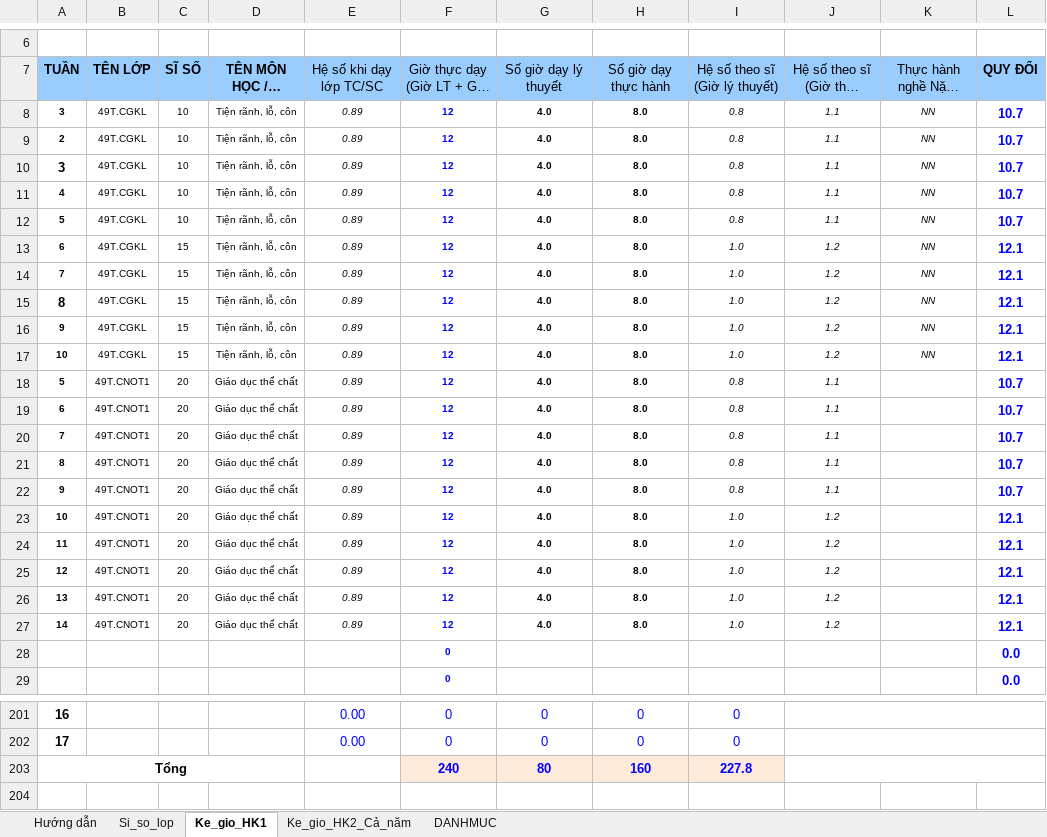
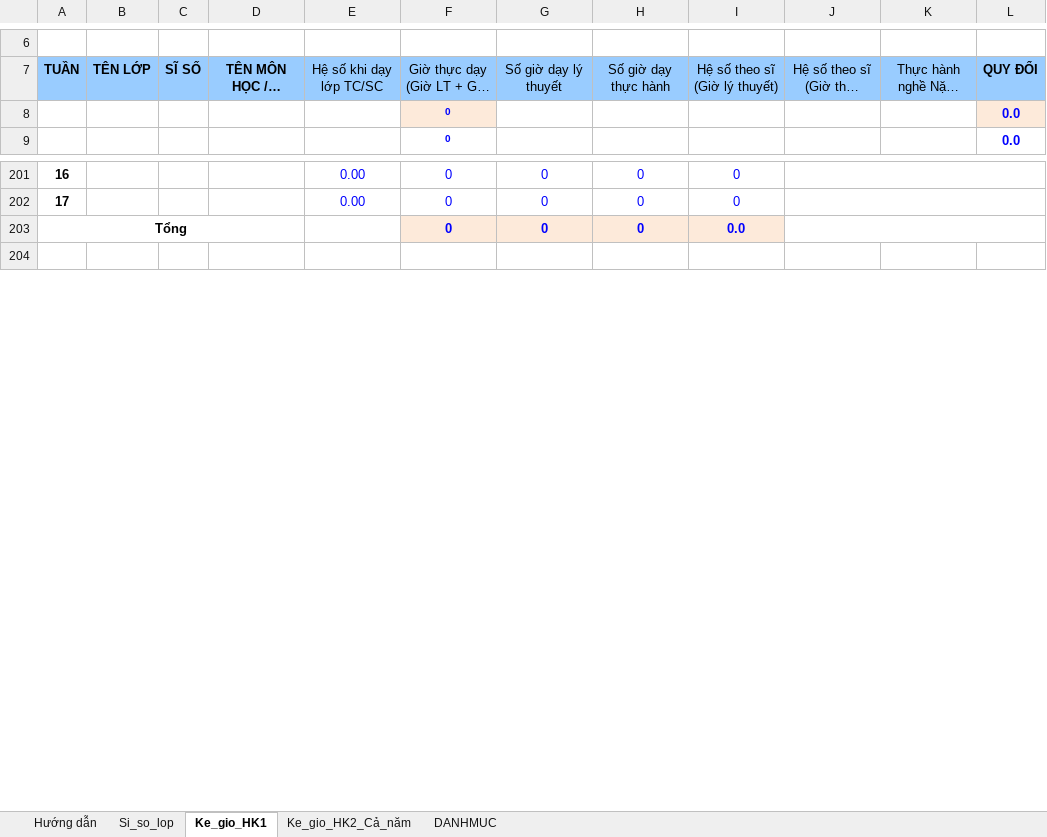
Before and after one commit to VU-SON-HAI01/ke-khai-gio-day-app, an Excel workbook: data_base/mau_kegio.xlsx, sheet Ke_gio_HK1, drawn as a sheet; only a part is shown, gaps mark what is left out; long unchanged cells end in …; values as stored, in another font and other column widths than the file's, no borders; charts and pictures not drawn; removed rows and columns are numbered as before the commit, all else as after; the diff covers the shown part only; the diff names each change by its address in the sheet, - before the commit and + after, or states it on an @@ line.

Commit message:
Update mau_kegio.xlsx with latest data revisions

```diff
--- a/data_base/mau_kegio.xlsx (sheet Ke_gio_HK1)
+++ b/data_base/mau_kegio.xlsx (sheet Ke_gio_HK1)
-row 8: 3 | 49T.CGKL | 10 | Tiện rãnh, lỗ, côn | 0.89 | 12 | 4.0 | 8.0 | 0.8 | 1.1 | NN | 10.7
-row 9: 2 | 49T.CGKL | 10 | Tiện rãnh, lỗ, côn | 0.89 | 12 | 4.0 | 8.0 | 0.8 | 1.1 | NN | 10.7
-row 10: 3 | 49T.CGKL | 10 | Tiện rãnh, lỗ, côn | 0.89 | 12 | 4.0 | 8.0 | 0.8 | 1.1 | NN | 10.7
-row 11: 4 | 49T.CGKL | 10 | Tiện rãnh, lỗ, côn | 0.89 | 12 | 4.0 | 8.0 | 0.8 | 1.1 | NN | 10.7
-row 12: 5 | 49T.CGKL | 10 | Tiện rãnh, lỗ, côn | 0.89 | 12 | 4.0 | 8.0 | 0.8 | 1.1 | NN | 10.7
-row 13: 6 | 49T.CGKL | 15 | Tiện rãnh, lỗ, côn | 0.89 | 12 | 4.0 | 8.0 | 1.0 | 1.2 | NN | 12.1
-row 14: 7 | 49T.CGKL | 15 | Tiện rãnh, lỗ, côn | 0.89 | 12 | 4.0 | 8.0 | 1.0 | 1.2 | NN | 12.1
-row 15: 8 | 49T.CGKL | 15 | Tiện rãnh, lỗ, côn | 0.89 | 12 | 4.0 | 8.0 | 1.0 | 1.2 | NN | 12.1
-row 16: 9 | 49T.CGKL | 15 | Tiện rãnh, lỗ, côn | 0.89 | 12 | 4.0 | 8.0 | 1.0 | 1.2 | NN | 12.1
-row 17: 10 | 49T.CGKL | 15 | Tiện rãnh, lỗ, côn | 0.89 | 12 | 4.0 | 8.0 | 1.0 | 1.2 | NN | 12.1
-row 18: 5 | 49T.CNOT1 | 20 | Giáo dục thể chất | 0.89 | 12 | 4.0 | 8.0 | 0.8 | 1.1 |  | 10.7
-row 19: 6 | 49T.CNOT1 | 20 | Giáo dục thể chất | 0.89 | 12 | 4.0 | 8.0 | 0.8 | 1.1 |  | 10.7
-row 20: 7 | 49T.CNOT1 | 20 | Giáo dục thể chất | 0.89 | 12 | 4.0 | 8.0 | 0.8 | 1.1 |  | 10.7
-row 21: 8 | 49T.CNOT1 | 20 | Giáo dục thể chất | 0.89 | 12 | 4.0 | 8.0 | 0.8 | 1.1 |  | 10.7
-row 22: 9 | 49T.CNOT1 | 20 | Giáo dục thể chất | 0.89 | 12 | 4.0 | 8.0 | 0.8 | 1.1 |  | 10.7
-row 23: 10 | 49T.CNOT1 | 20 | Giáo dục thể chất | 0.89 | 12 | 4.0 | 8.0 | 1.0 | 1.2 |  | 12.1
-row 24: 11 | 49T.CNOT1 | 20 | Giáo dục thể chất | 0.89 | 12 | 4.0 | 8.0 | 1.0 | 1.2 |  | 12.1
-row 25: 12 | 49T.CNOT1 | 20 | Giáo dục thể chất | 0.89 | 12 | 4.0 | 8.0 | 1.0 | 1.2 |  | 12.1
-row 26: 13 | 49T.CNOT1 | 20 | Giáo dục thể chất | 0.89 | 12 | 4.0 | 8.0 | 1.0 | 1.2 |  | 12.1
-row 27: 14 | 49T.CNOT1 | 20 | Giáo dục thể chất | 0.89 | 12 | 4.0 | 8.0 | 1.0 | 1.2 |  | 12.1
-F8 fill: none
+F8 fill: #FDEADA
-L8 fill: none
+L8 fill: #FDEADA
-row 203: Tổng |  |  |  |  | 240 | 80 | 160 | 227.8
+row 203: Tổng |  |  |  |  | 0 | 0 | 0 | 0.0
```
Also changed, not shown: 22 added rows, 2 removed rows and 4 edited cells elsewhere in this sheet, sheet Ke_gio_HK2_Cả_năm, formulas that keep their value.
